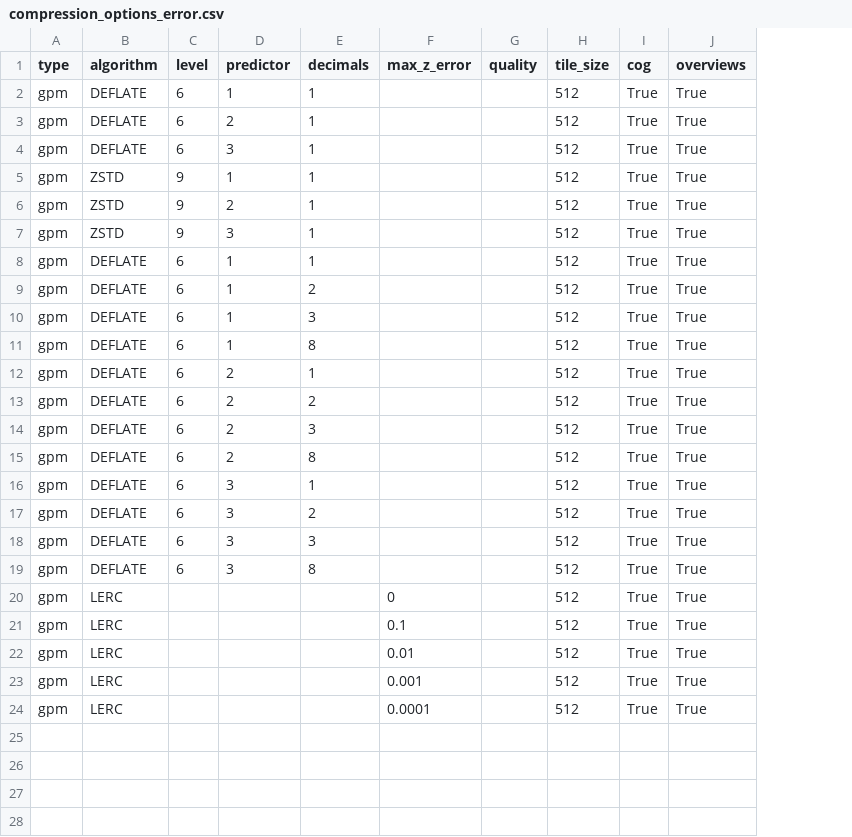
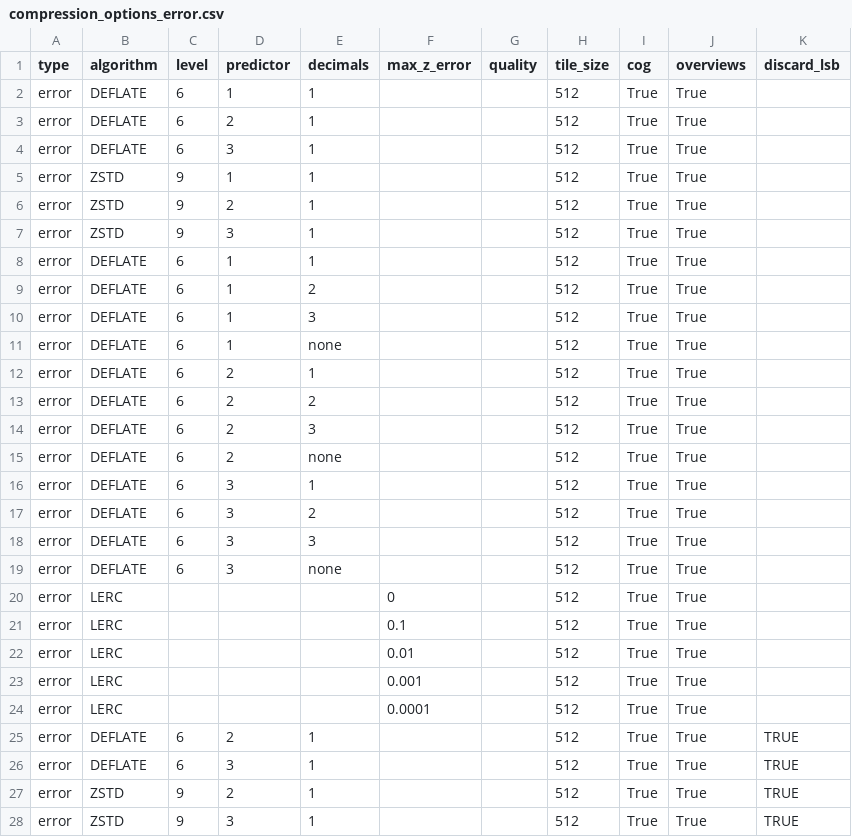
Before and after one commit to robeckgeo/gttk, a CSV file: gttk/resources/templates/compression_options_error.csv, drawn as a sheet; only a part is shown; the diff covers the shown part only; the diff names each change by its address in the sheet, - before the commit and + after, or states it on an @@ line.

```diff
--- a/gttk/resources/templates/compression_options_error.csv
+++ b/gttk/resources/templates/compression_options_error.csv
+column K (discard_lsb), empty
-A2:A24 (type): gpm
+A2:A24 (type): error
-E11 (decimals): 8
+E11 (decimals): none
-E15 (decimals): 8
+E15 (decimals): none
-E19 (decimals): 8
+E19 (decimals): none
+row 25: error | DEFLATE | 6 | 2 | 1 |  |  | 512 | True | True | TRUE
+row 26: error | DEFLATE | 6 | 3 | 1 |  |  | 512 | True | True | TRUE
+row 27: error | ZSTD | 9 | 2 | 1 |  |  | 512 | True | True | TRUE
+row 28: error | ZSTD | 9 | 3 | 1 |  |  | 512 | True | True | TRUE
```
Also changed, not shown: 4 added rows elsewhere in this file, gttk/resources/templates/compression_options_dem.csv, gttk/resources/templates/compression_options_scientific.csv, 11 other files.
